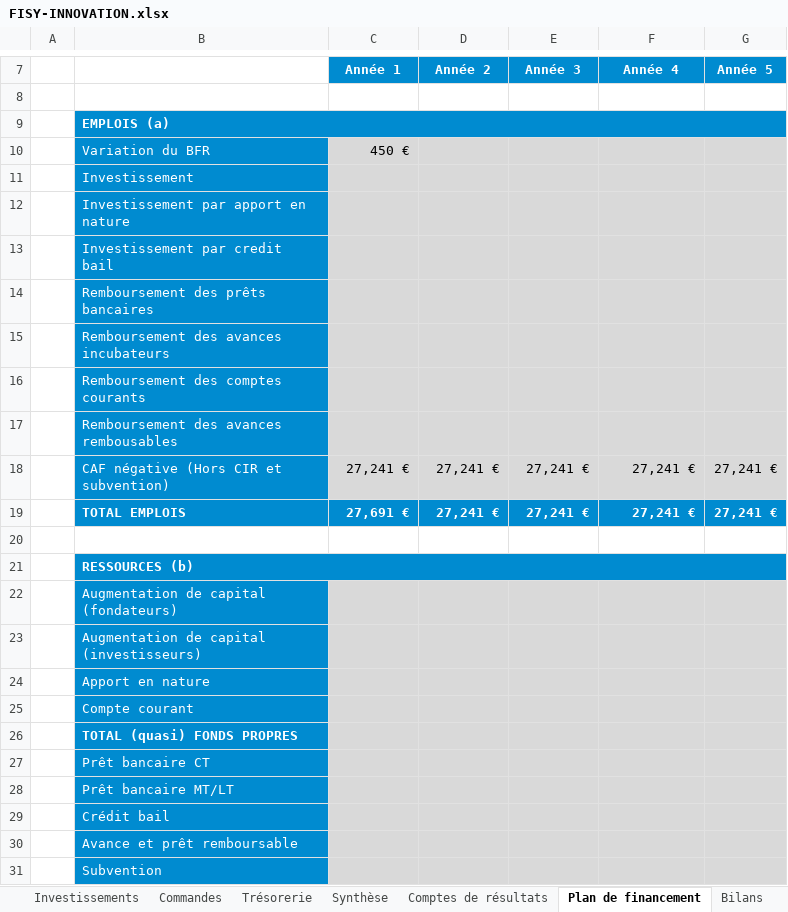
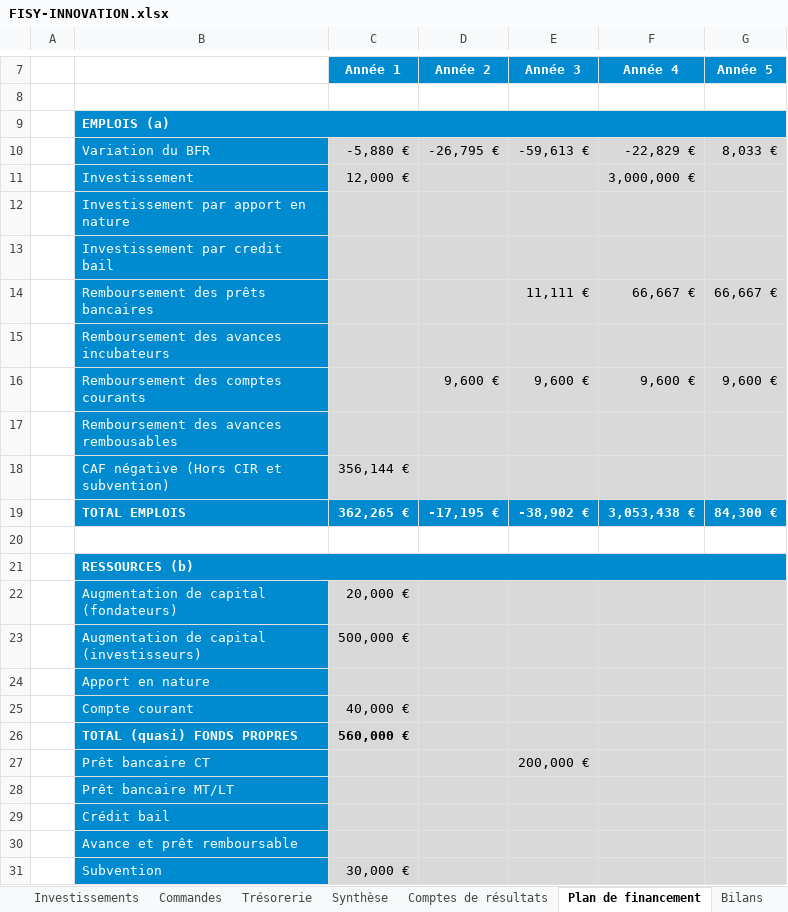
Before and after one commit to Majdi-si/SITA23, an Excel workbook: Mineures/Entreprenariat/FISY-INNOVATION.xlsx, sheet Plan de financement, drawn as a sheet; only a part is shown, gaps mark what is left out; values as stored, in another font and other column widths than the file's, no borders; charts and pictures not drawn; the diff covers the shown part only; the diff names each change by its address in the sheet, - before the commit and + after, or states it on an @@ line.

```diff
--- a/Mineures/Entreprenariat/FISY-INNOVATION.xlsx (sheet Plan de financement)
+++ b/Mineures/Entreprenariat/FISY-INNOVATION.xlsx (sheet Plan de financement)
-C10 (Année 1): 450 €
+C10 (Année 1): -5,880 €
-D10 (Année 2): (empty)
+D10 (Année 2): -26,795 €
-E10 (Année 3): (empty)
+E10 (Année 3): -59,613 €
-F10 (Année 4): (empty)
+F10 (Année 4): -22,829 €
-G10 (Année 5): (empty)
+G10 (Année 5): 8,033 €
-C11 (Année 1): (empty)
+C11 (Année 1): 12,000 €
-F11 (Année 4): (empty)
+F11 (Année 4): 3,000,000 €
-E14 (Année 3): (empty)
+E14 (Année 3): 11,111 €
-F14 (Année 4): (empty)
+F14 (Année 4): 66,667 €
-G14 (Année 5): (empty)
+G14 (Année 5): 66,667 €
-D16 (Année 2): (empty)
+D16 (Année 2): 9,600 €
-E16 (Année 3): (empty)
+E16 (Année 3): 9,600 €
-F16 (Année 4): (empty)
+F16 (Année 4): 9,600 €
-G16 (Année 5): (empty)
+G16 (Année 5): 9,600 €
-C18 (Année 1): 27,241 €
+C18 (Année 1): 356,144 €
-D18 (Année 2): 27,241 €
+D18 (Année 2): (empty)
-E18 (Année 3): 27,241 €
+E18 (Année 3): (empty)
-F18 (Année 4): 27,241 €
+F18 (Année 4): (empty)
-G18 (Année 5): 27,241 €
+G18 (Année 5): (empty)
-C19 (Année 1): 27,691 €
+C19 (Année 1): 362,265 €
-D19 (Année 2): 27,241 €
+D19 (Année 2): -17,195 €
-E19 (Année 3): 27,241 €
+E19 (Année 3): -38,902 €
-F19 (Année 4): 27,241 €
+F19 (Année 4): 3,053,438 €
-G19 (Année 5): 27,241 €
+G19 (Année 5): 84,300 €
-C22 (Année 1): (empty)
+C22 (Année 1): 20,000 €
-C23 (Année 1): (empty)
+C23 (Année 1): 500,000 €
-C25 (Année 1): (empty)
+C25 (Année 1): 40,000 €
-C26 (Année 1): (empty)
+C26 (Année 1): 560,000 €
-E27 (Année 3): (empty)
+E27 (Année 3): 200,000 €
-C31 (Année 1): (empty)
+C31 (Année 1): 30,000 €
```
Also changed, not shown: 30 edited cells elsewhere in this sheet, sheet Charges externes, sheet Trésorerie, sheet Personnel, sheet Comptes de résultats, sheet Synthèse, sheet Commandes, 4 more sheets, other sheet tabs, formulas that keep their value, hidden cells, charts or pictures, 26 other files.
